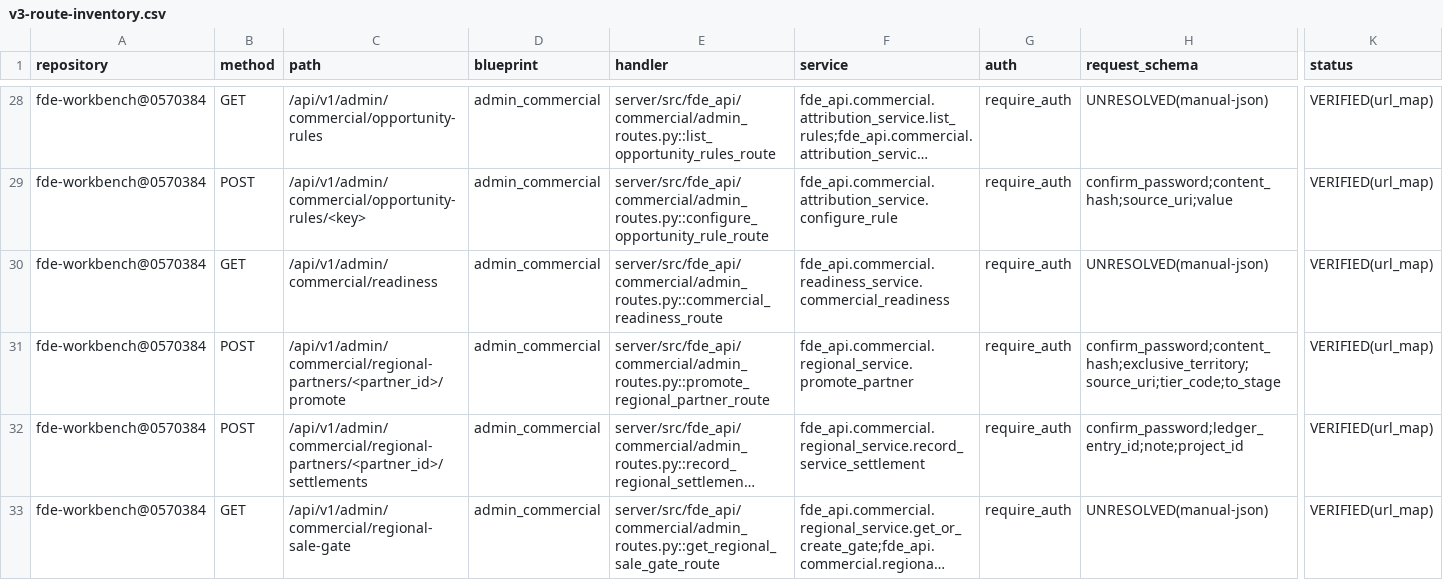
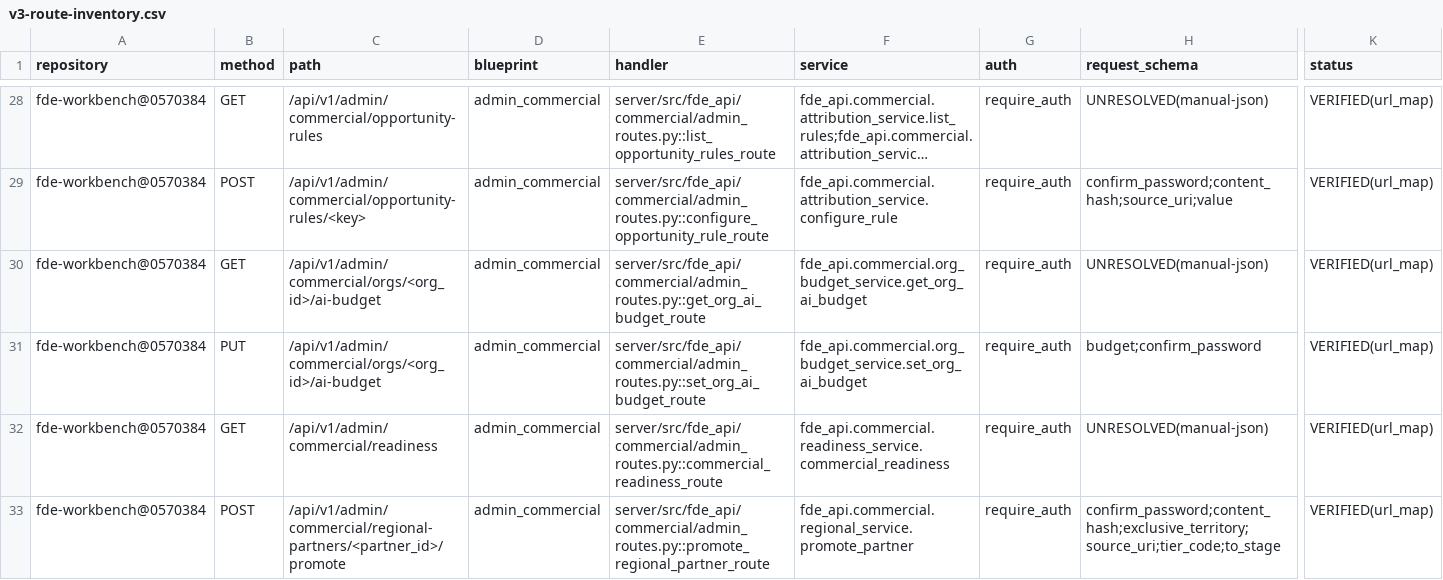
Before and after one commit to caishide/fde-workbench, a CSV file: docs/audit/v3-route-inventory.csv, drawn as a sheet; only a part is shown, gaps mark what is left out; the shorter side is filled out with more unchanged rows; long unchanged cells end in …; rows hold the shown columns only; the diff names each change by its address in the sheet, - before the commit and + after, or states it on an @@ line.

Commit message:
feat(multi-tenant): M4 批次 B——AI 预算按企业 org（orgs 加列迁移 c3f7b1d9e5a2＋subject_budget_exceeded 主体化＋三腿接线＋静态钉＋admin 双闸治理面；NEW 10 例＋变异 M1/M2）

```diff
--- a/docs/audit/v3-route-inventory.csv
+++ b/docs/audit/v3-route-inventory.csv
+row 30: fde-workbench@0570384 | GET | /api/v1/admin/commercial/orgs/<org_id>/ai-budget | admin_commercial | server/src/fde_api/commercial/admin_routes.py::get_org_ai_budget_route | fde_api.commercial.org_budget_service.get_org_ai_budget | require_auth | UNRESOLVED(manual-json) | VERIFIED(url_map)
+row 31: fde-workbench@0570384 | PUT | /api/v1/admin/commercial/orgs/<org_id>/ai-budget | admin_commercial | server/src/fde_api/commercial/admin_routes.py::set_org_ai_budget_route | fde_api.commercial.org_budget_service.set_org_ai_budget | require_auth | budget;confirm_password | VERIFIED(url_map)
```
Also changed, not shown: 17 other files.
